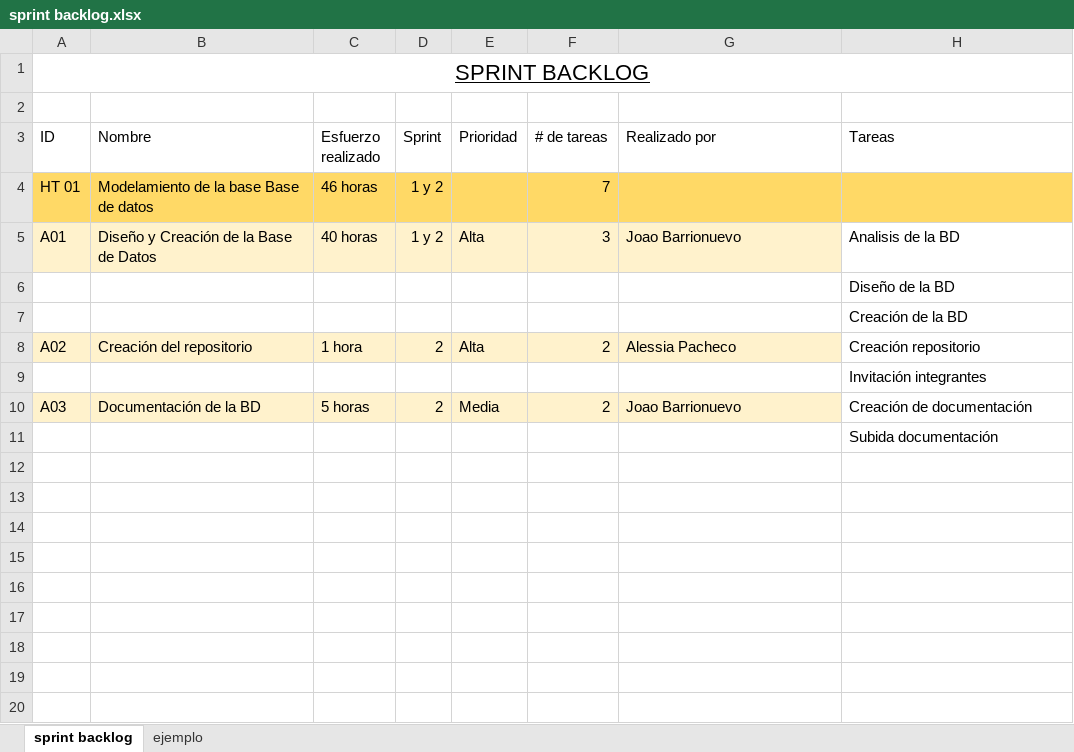
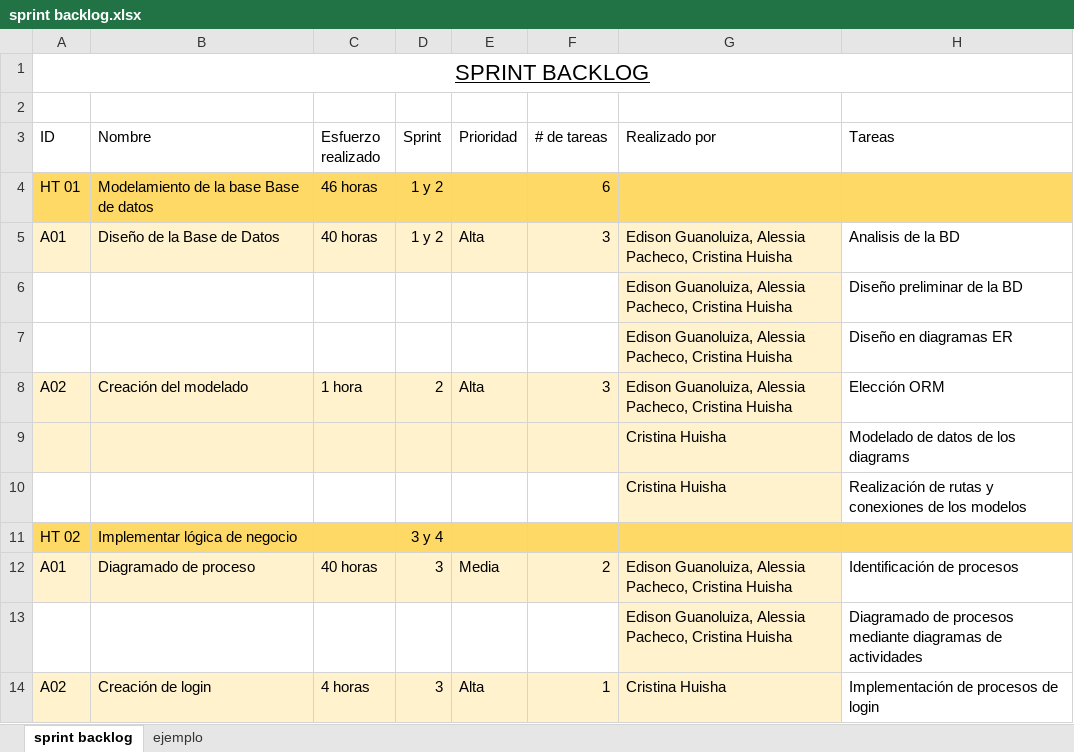
Before and after one commit to 319920ch/CRIALED---APLICACIONES-INFORM-TICAS-II, an Excel workbook: DOCUMENTOS/sprint backlog.xlsx, sheet sprint backlog, drawn as a sheet; values as stored, in another font and other column widths than the file's, no borders; table styles not drawn; removed rows and columns are numbered as before the commit, all else as after; the diff names each change by its address in the sheet, - before the commit and + after, or states it on an @@ line.

Commit message:
Actualización sprint backlog

```diff
--- a/DOCUMENTOS/sprint backlog.xlsx (sheet sprint backlog)
+++ b/DOCUMENTOS/sprint backlog.xlsx (sheet sprint backlog)
-F4 (# de tareas): 7
+F4 (# de tareas): 6
-B5 (Nombre): Diseño y Creación de la Base de Datos
+B5 (Nombre): Diseño de la Base de Datos
-G5 (Realizado por): Joao Barrionuevo
+G5 (Realizado por): Edison Guanoluiza, Alessia Pacheco, Cristina Huisha
-row 6:  |  |  |  |  |  |  | Diseño de la BD
-row 7:  |  |  |  |  |  |  | Creación de la BD
+row 6:  |  |  |  |  |  | Edison Guanoluiza, Alessia Pacheco, Cristina Huisha | Diseño preliminar de la BD
+row 7:  |  |  |  |  |  | Edison Guanoluiza, Alessia Pacheco, Cristina Huisha | Diseño en diagramas ER
-B8 (Nombre): Creación del repositorio
+B8 (Nombre): Creación del modelado
-F8 (# de tareas): 2
+F8 (# de tareas): 3
-G8 (Realizado por): Alessia Pacheco
+G8 (Realizado por): Edison Guanoluiza, Alessia Pacheco, Cristina Huisha
-H8 (Tareas): Creación repositorio
+H8 (Tareas): Elección ORM
-row 9:  |  |  |  |  |  |  | Invitación integrantes
-row 10: A03 | Documentación de la BD | 5 horas | 2 | Media | 2 | Joao Barrionuevo | Creación de documentación
-row 11:  |  |  |  |  |  |  | Subida documentación
+row 9:  |  |  |  |  |  | Cristina Huisha | Modelado de datos de los diagrams
+row 10:  |  |  |  |  |  | Cristina Huisha | Realización de rutas y conexiones de los modelos
+row 11: HT 02 | Implementar lógica de negocio |  | 3 y 4
+row 12: A01 | Diagramado de proceso | 40 horas | 3 | Media | 2 | Edison Guanoluiza, Alessia Pacheco, Cristina Huisha | Identificación de procesos
+row 13:  |  |  |  |  |  | Edison Guanoluiza, Alessia Pacheco, Cristina Huisha | Diagramado de procesos mediante diagramas de actividades
+row 14: A02 | Creación de login | 4 horas | 3 | Alta | 1 | Cristina Huisha | Implementación de procesos de login
```
Also changed, not shown: 9 other files.
